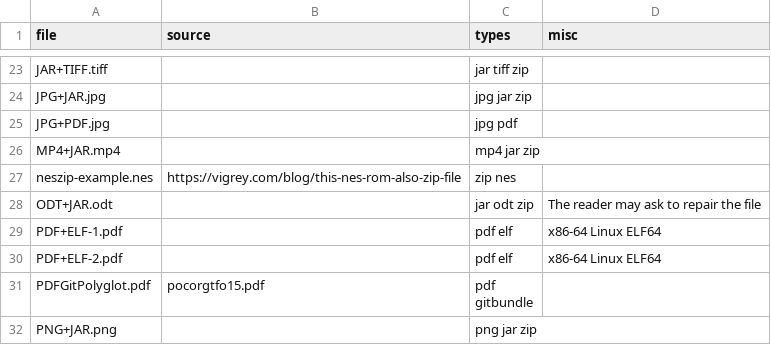
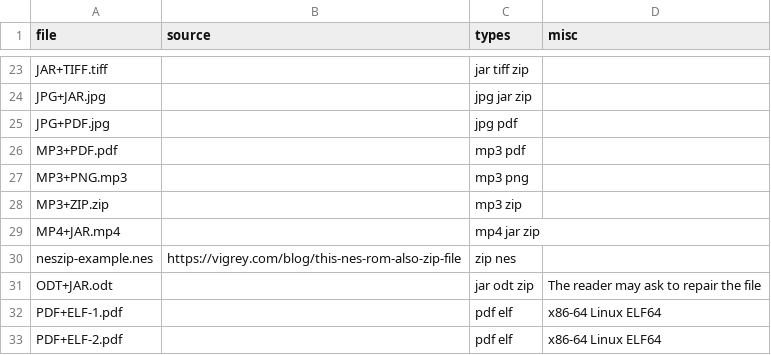
Before and after one commit to Polydet/polyglot-database, a CSV file: list.csv, drawn as a sheet; only a part is shown, gaps mark what is left out; the shorter side is filled out with more unchanged rows.

```diff
--- a/list.csv
+++ b/list.csv
@@ -25,2 +25,5 @@ JPG+JAR.jpg,,jpg jar zip,
 JPG+PDF.jpg,,jpg pdf,
+MP3+PDF.pdf,,mp3 pdf,
+MP3+PNG.mp3,,mp3 png,
+MP3+ZIP.zip,,mp3 zip,
 MP4+JAR.mp4,,mp4 jar zip,
```
Also changed, not shown: 3 other files.
